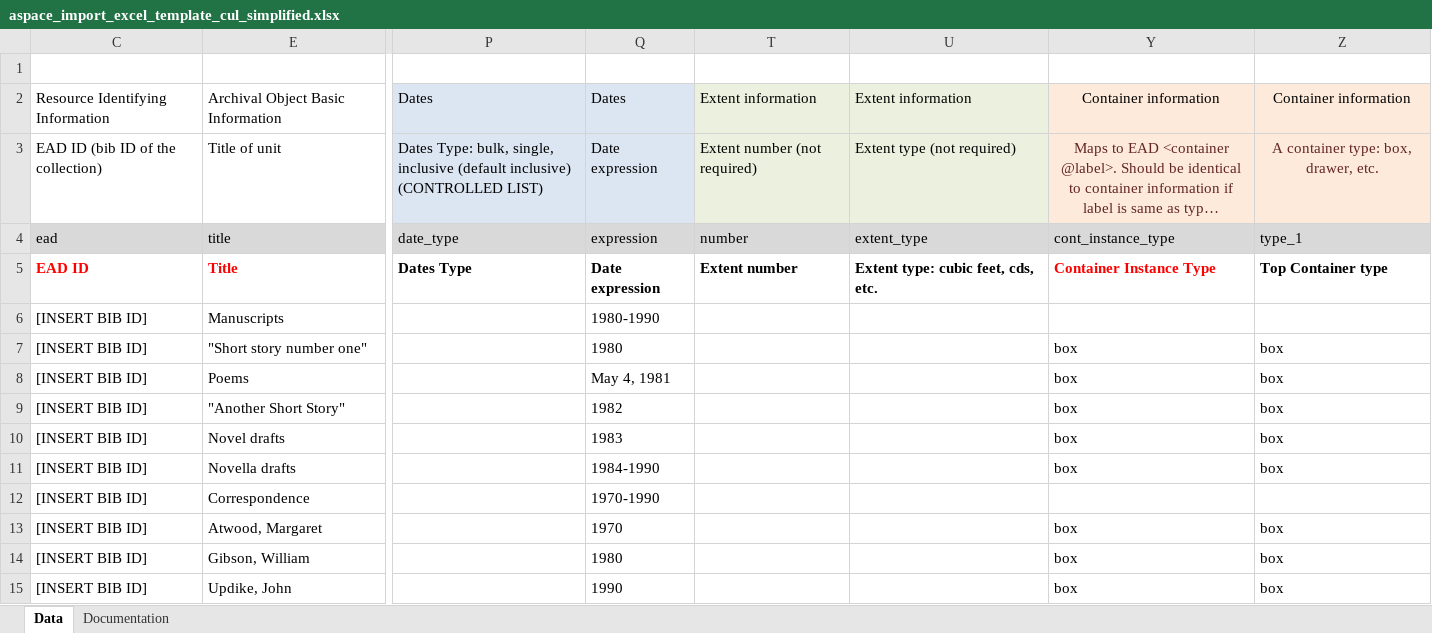
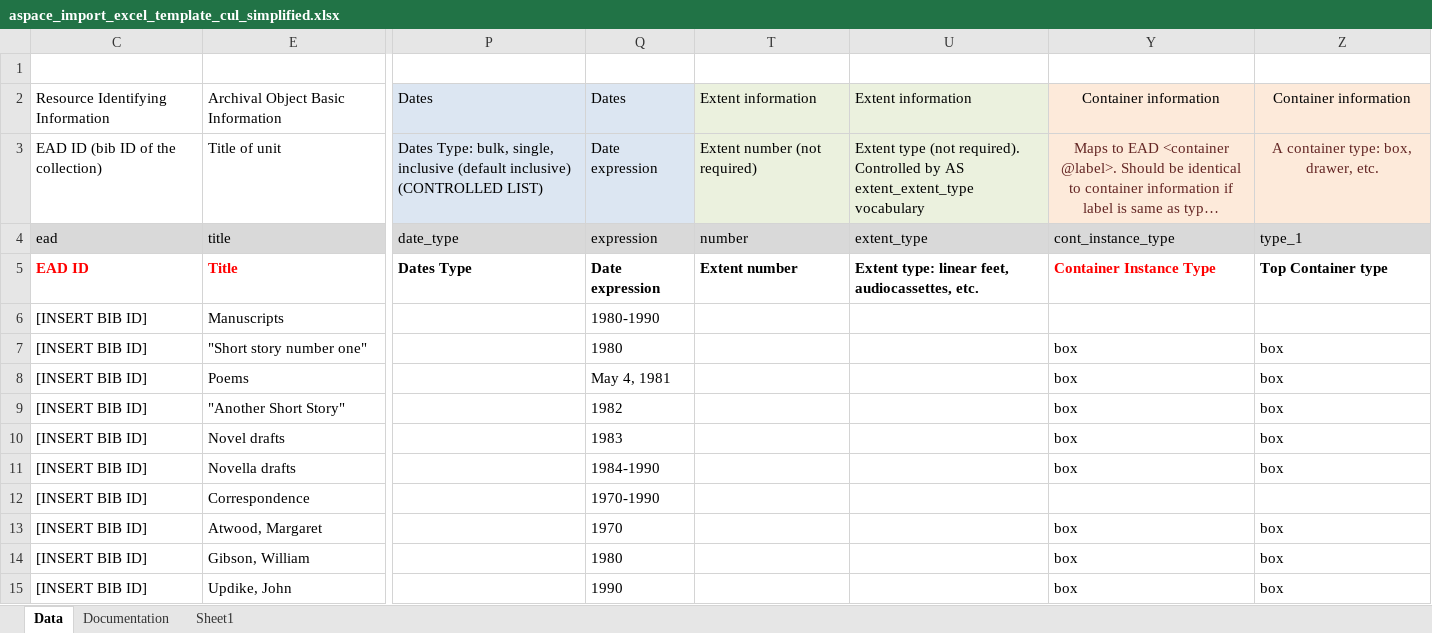
Before and after one commit to cul/rbml-archivesspace, an Excel workbook: aspace_excel_importer/aspace_import_excel_template_cul_simplified.xlsx, sheet Data, drawn as a sheet; only a part is shown, gaps mark what is left out; long unchanged cells end in …; values as stored, in another font and other column widths than the file's, no borders; the diff names each change by its address in the sheet, - before the commit and + after, or states it on an @@ line.

Commit message:
updated controlled container and extent lists

```diff
--- a/aspace_excel_importer/aspace_import_excel_template_cul_simplified.xlsx (sheet Data)
+++ b/aspace_excel_importer/aspace_import_excel_template_cul_simplified.xlsx (sheet Data)
+sheet tab: Sheet1
-U3: …type (not required)
+U3: …type (not required). Controlled by AS extent_extent_type vocabulary
-U5: Extent type: cubic feet, cds, etc.
+U5: Extent type: linear feet, audiocassettes, etc.
```
Also changed, not shown: sheet Documentation, aspace_excel_importer/aspace_import_excel_template_cul.xlsx.
